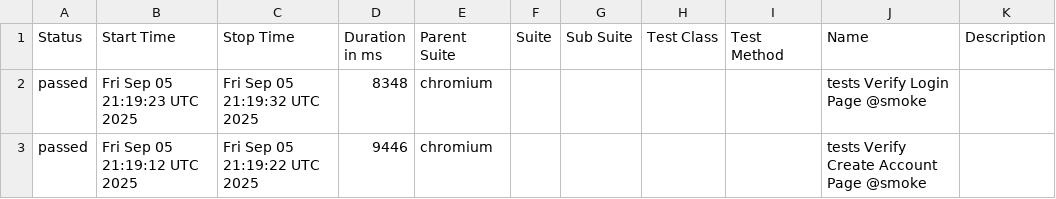
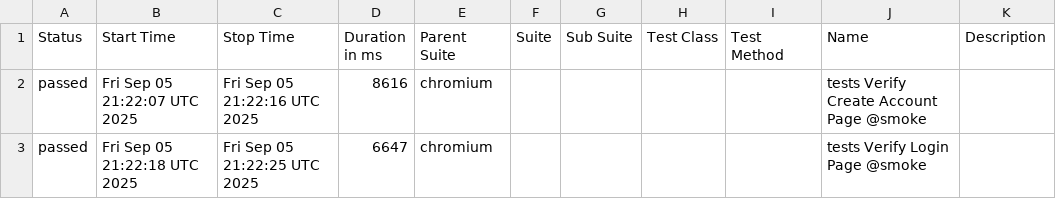
Before and after one commit to Serhiinv/typescript-playwright, a CSV file: allure-report/data/suites.csv, drawn as a sheet.

```diff
--- a/allure-report/data/suites.csv
+++ b/allure-report/data/suites.csv
@@ -1,3 +1,3 @@
 "Status","Start Time","Stop Time","Duration in ms","Parent Suite","Suite","Sub Suite","Test Class","Test Method","Name","Description"
-"passed","Fri Sep 05 21:19:23 UTC 2025","Fri Sep 05 21:19:32 UTC 2025","8348","chromium","","","","","tests Verify Login Page @smoke",""
-"passed","Fri Sep 05 21:19:12 UTC 2025","Fri Sep 05 21:19:22 UTC 2025","9446","chromium","","","","","tests Verify Create Account Page @smoke",""
+"passed","Fri Sep 05 21:22:07 UTC 2025","Fri Sep 05 21:22:16 UTC 2025","8616","chromium","","","","","tests Verify Create Account Page @smoke",""
+"passed","Fri Sep 05 21:22:18 UTC 2025","Fri Sep 05 21:22:25 UTC 2025","6647","chromium","","","","","tests Verify Login Page @smoke",""
```
Also changed, not shown: 22 other files.
